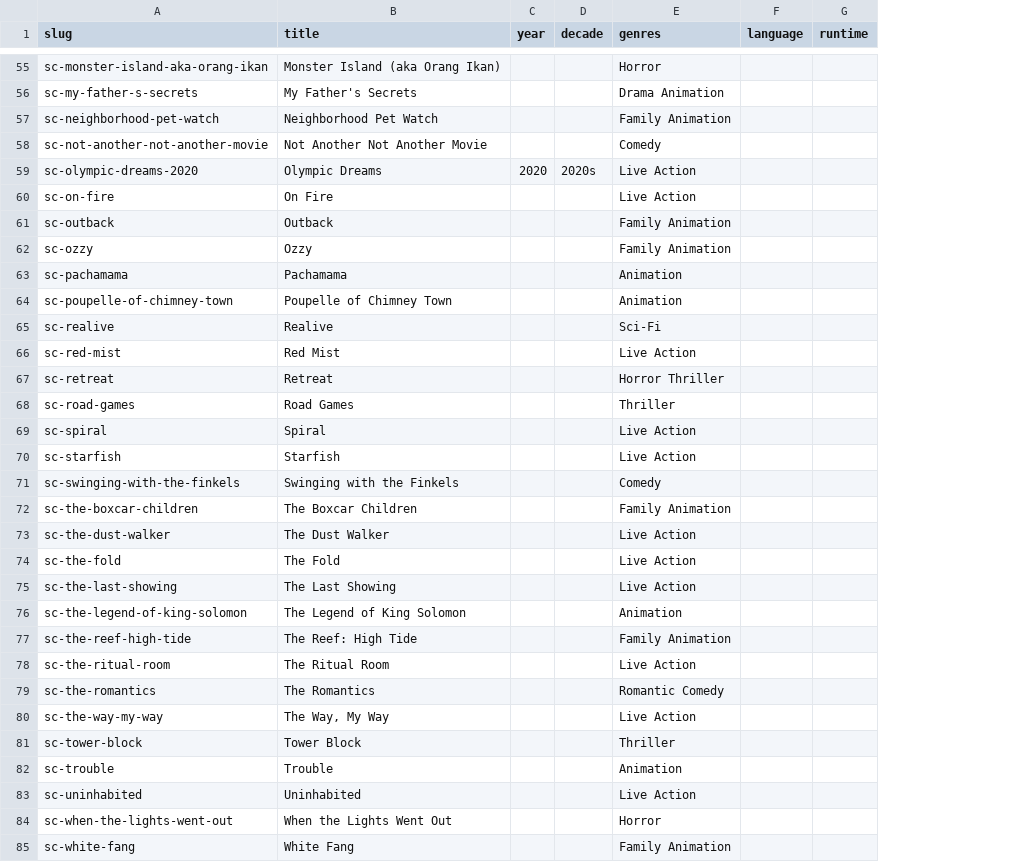
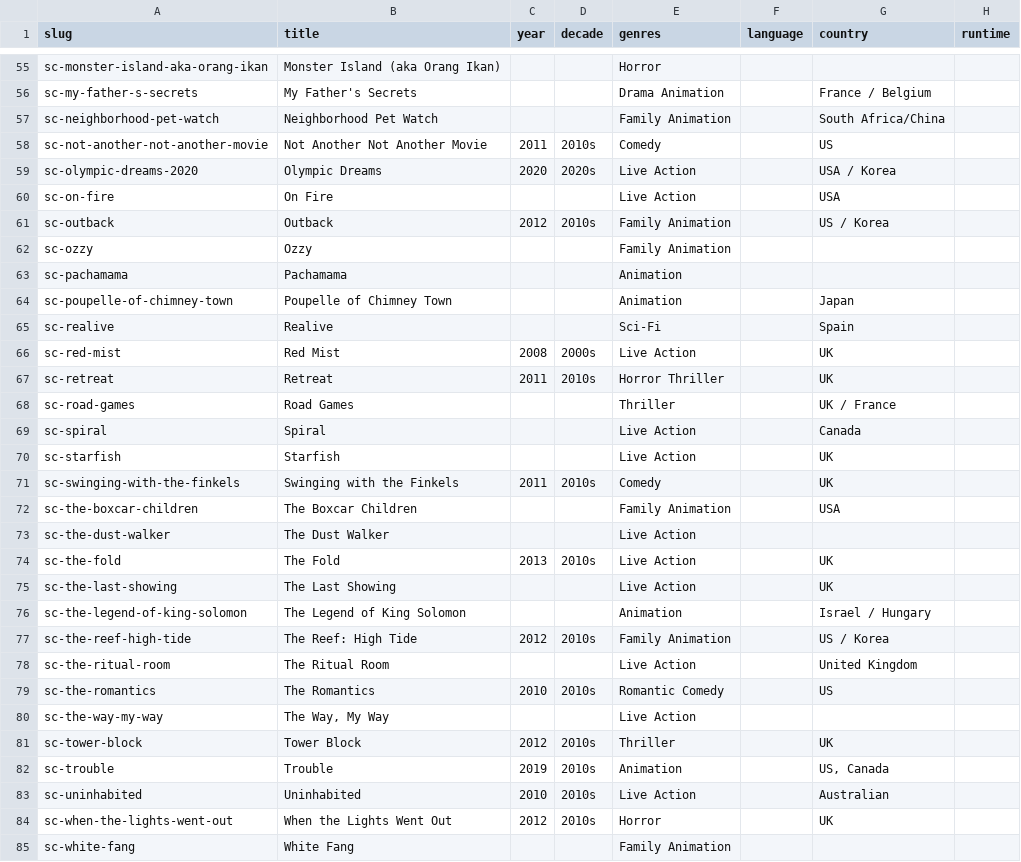
Before and after one commit to boatshareai/best-b-movies, a CSV file: data/sc-films.csv, drawn as a sheet; only a part is shown, gaps mark what is left out; the diff covers the shown part only; the diff names each change by its address in the sheet, - before the commit and + after, or states it on an @@ line.

```diff
--- a/data/sc-films.csv
+++ b/data/sc-films.csv
+column G (country), rows 56-84: France / Belgium | South Africa/China | US | USA / Korea | USA | US / Korea |  |  | Japan | Spain | UK | UK | UK / France | Canada | UK | UK | USA |  | UK | UK | Israel / Hungary | US / Korea | United Kingdom | US |  | UK | US, Canada | Australian | UK
-C58 (year): (empty)
+C58 (year): 2011
-D58 (decade): (empty)
+D58 (decade): 2010s
-C61 (year): (empty)
+C61 (year): 2012
-D61 (decade): (empty)
+D61 (decade): 2010s
-C66 (year): (empty)
+C66 (year): 2008
-D66 (decade): (empty)
+D66 (decade): 2000s
-C67 (year): (empty)
+C67 (year): 2011
-D67 (decade): (empty)
+D67 (decade): 2010s
-C71 (year): (empty)
+C71 (year): 2011
-D71 (decade): (empty)
+D71 (decade): 2010s
-C74 (year): (empty)
+C74 (year): 2013
-D74 (decade): (empty)
+D74 (decade): 2010s
-C77 (year): (empty)
+C77 (year): 2012
-D77 (decade): (empty)
+D77 (decade): 2010s
-C79 (year): (empty)
+C79 (year): 2010
-D79 (decade): (empty)
+D79 (decade): 2010s
-C81 (year): (empty)
+C81 (year): 2012
-D81:D84 (decade): (empty)
+D81:D84 (decade): 2010s
-C82 (year): (empty)
+C82 (year): 2019
-C83 (year): (empty)
+C83 (year): 2010
-C84 (year): (empty)
+C84 (year): 2012
```
Also changed, not shown: 26 edited cells elsewhere in this file, data/blue-finch.csv, 2 other files.
